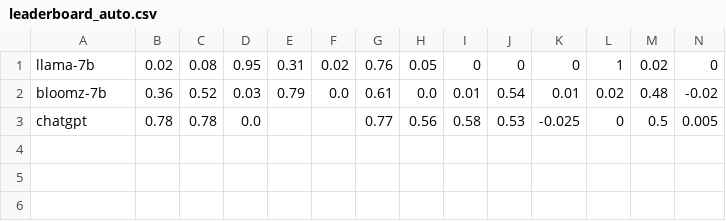
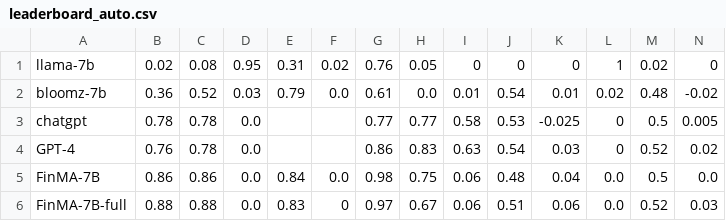
Before and after one commit to The-FinAI/Old-FinBen-Leaderboard, a CSV file: leaderboard_auto.csv, drawn as a sheet; only a part is shown; rows hold the shown columns only; the diff names each change by its address in the sheet, - before the commit and + after, or states it on an @@ line.

Commit message:
feature: add auto evaluation tab

```diff
--- a/leaderboard_auto.csv
+++ b/leaderboard_auto.csv
-H3: 0.56
+H3: 0.77
+row 4: GPT-4 | 0.76 | 0.78 | 0.0 |  |  | 0.86 | 0.83 | 0.63 | 0.54 | 0.03 | 0 | 0.52 | 0.02
+row 5: FinMA-7B | 0.86 | 0.86 | 0.0 | 0.84 | 0.0 | 0.98 | 0.75 | 0.06 | 0.48 | 0.04 | 0.0 | 0.5 | 0.0
+row 6: FinMA-7B-full | 0.88 | 0.88 | 0.0 | 0.83 | 0 | 0.97 | 0.67 | 0.06 | 0.51 | 0.06 | 0.0 | 0.52 | 0.03
```
Also changed, not shown: 1 other file.
